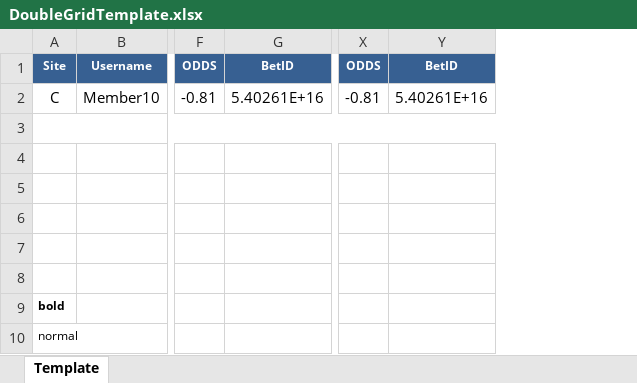
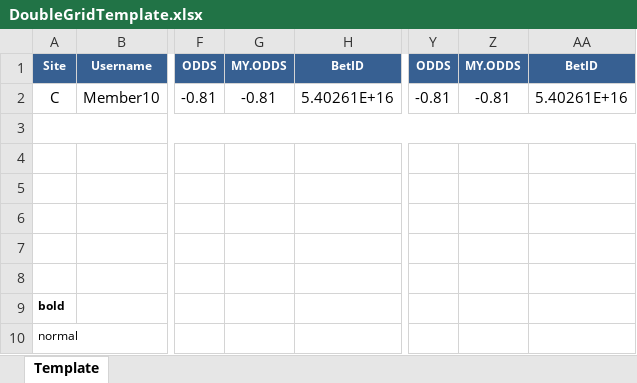
Before and after one commit to starixvn/spu_CustomerTrackingSystem, an Excel workbook: Fanex.NAP.CTS.Site/App_Data/Excel Template/MatchMonitor/DoubleGridTemplate.xlsx, sheet Template, drawn as a sheet; only a part is shown, gaps mark what is left out; values as stored, in another font and other column widths than the file's, no borders; the diff names each change by its address in the sheet, - before the commit and + after, or states it on an @@ line.

```diff
--- a/Fanex.NAP.CTS.Site/App_Data/Excel Template/MatchMonitor/DoubleGridTemplate.xlsx (sheet Template)
+++ b/Fanex.NAP.CTS.Site/App_Data/Excel Template/MatchMonitor/DoubleGridTemplate.xlsx (sheet Template)
+column G, rows 1-2: MY.ODDS | -0.81
+column Z, rows 1-2: MY.ODDS | -0.81
```
Also changed, not shown: Fanex.NAP.CTS.Site/App_Data/Excel Template/MatchMonitor/SingleGridTemplate.xlsx, 15 other files.
